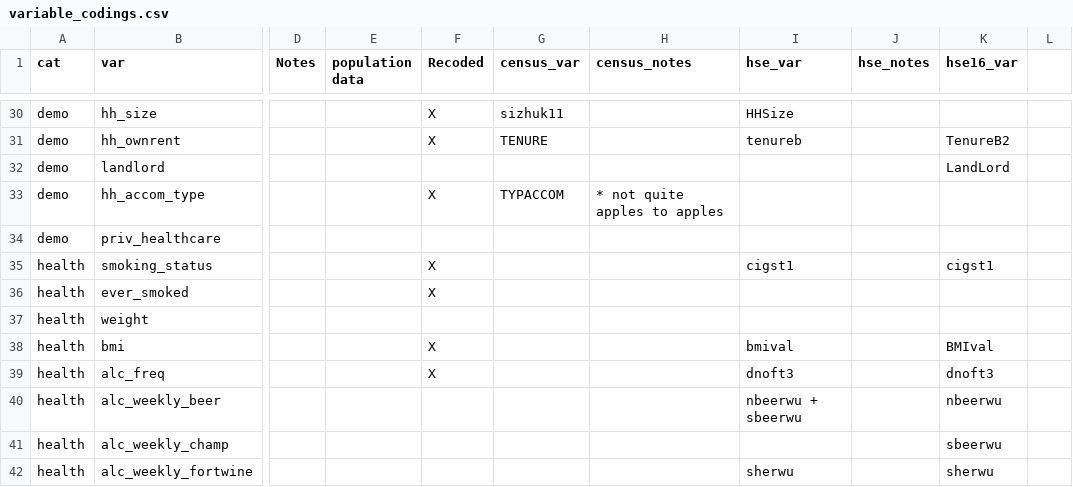
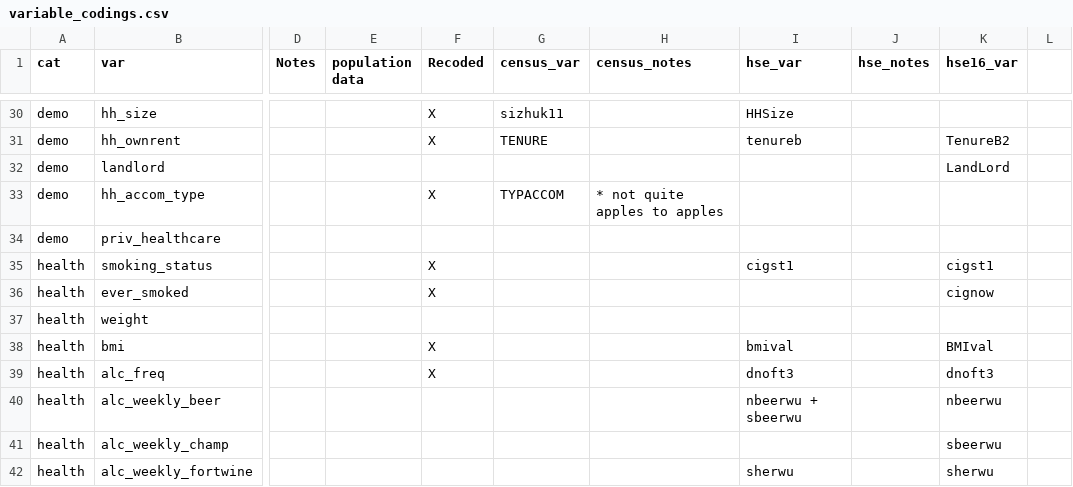
Before and after one commit to vcbradley/ukb-selection-bias, a CSV file: variable_codings.csv, drawn as a sheet; only a part is shown, gaps mark what is left out; the diff names each change by its address in the sheet, - before the commit and + after, or states it on an @@ line.

Commit message:
add cig variable

```diff
--- a/variable_codings.csv
+++ b/variable_codings.csv
-K36 (hse16_var): (empty)
+K36 (hse16_var): cignow
```
